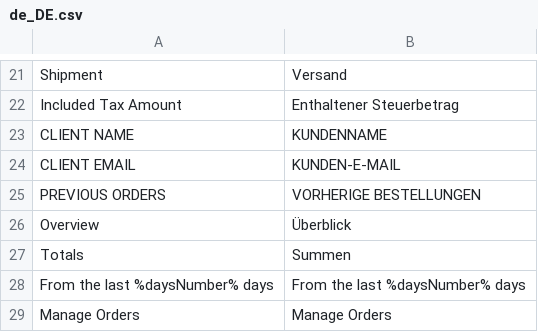
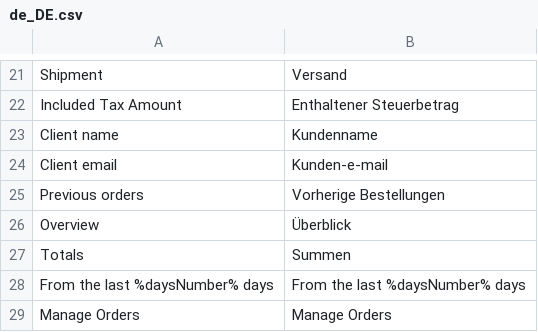
Before and after one commit to spryker/sales-merchant-portal-gui, a CSV file: data/translation/Zed/de_DE.csv, drawn as a sheet; only a part is shown, gaps mark what is left out; removed rows and columns are numbered as before the commit, all else as after; the diff names each change by its address in the sheet, - before the commit and + after, or states it on an @@ line.

```diff
--- a/data/translation/Zed/de_DE.csv
+++ b/data/translation/Zed/de_DE.csv
-row 23: CLIENT NAME | KUNDENNAME
-row 24: CLIENT EMAIL | KUNDEN-E-MAIL
-row 25: PREVIOUS ORDERS | VORHERIGE BESTELLUNGEN
+row 23: Client name | Kundenname
+row 24: Client email | Kunden-e-mail
+row 25: Previous orders | Vorherige Bestellungen
```
Also changed, not shown: data/translation/Zed/en_US.csv, 7 other files.
